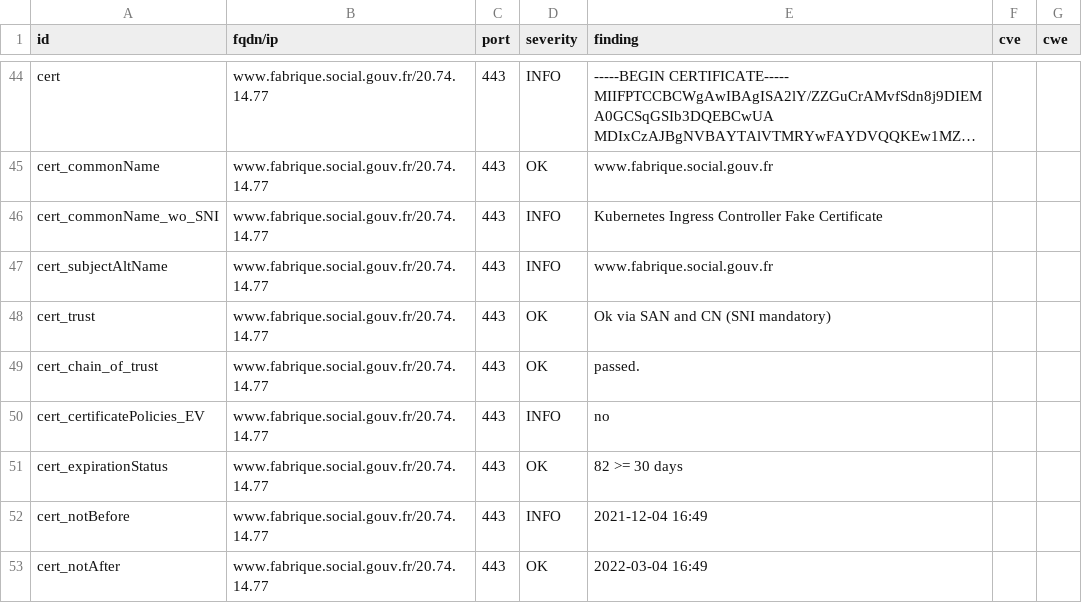
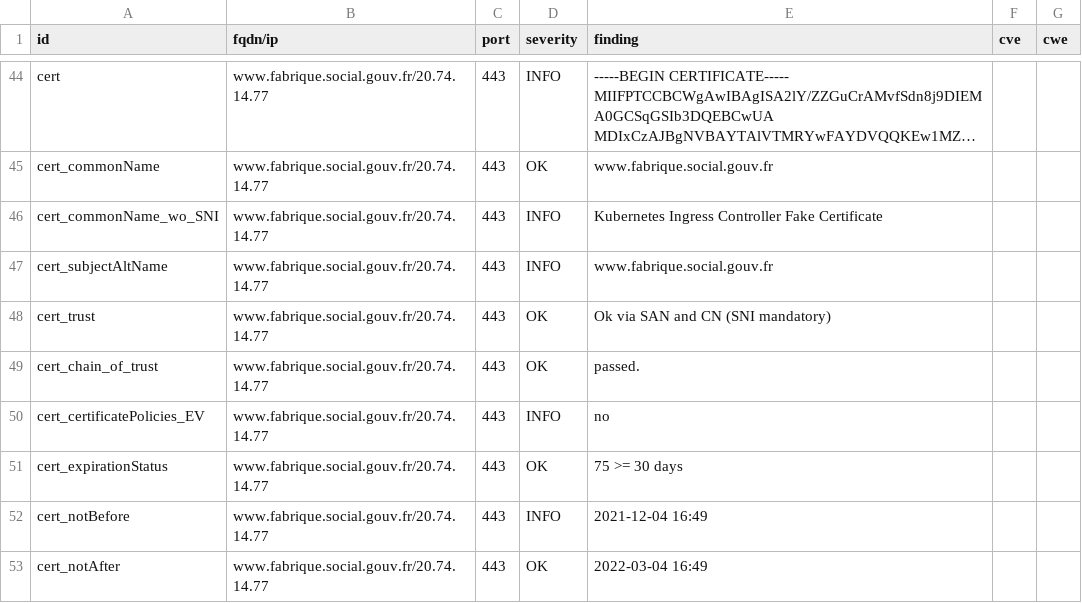
Before and after one commit to SocialGouv/dashlord-fabrique, a CSV file: results/aHR0cHM6Ly93d3cuZmFicmlxdWUuc29jaWFsLmdvdXYuZnI=/testssl.csv, drawn as a sheet; only a part is shown, gaps mark what is left out; long unchanged cells end in ….

```diff
--- a/results/aHR0cHM6Ly93d3cuZmFicmlxdWUuc29jaWFsLmdvdXYuZnI=/testssl.csv
+++ b/results/aHR0cHM6Ly93d3cuZmFicmlxdWUuc29jaWFsLmdvdXYuZnI=/testssl.csv
@@ -50,3 +50,3 @@
 "cert_certificatePolicies_EV","www.fabrique.social.gouv.fr/20.74.14.77","443","INFO","no","",""
-"cert_expirationStatus","www.fabrique.social.gouv.fr/20.74.14.77","443","OK","82 >= 30 days","",""
+"cert_expirationStatus","www.fabrique.social.gouv.fr/20.74.14.77","443","OK","75 >= 30 days","",""
 "cert_notBefore","www.fabrique.social.gouv.fr/20.74.14.77","443","INFO","2021-12-04 16:49","",""
```
Also changed, not shown: 11 other files.
